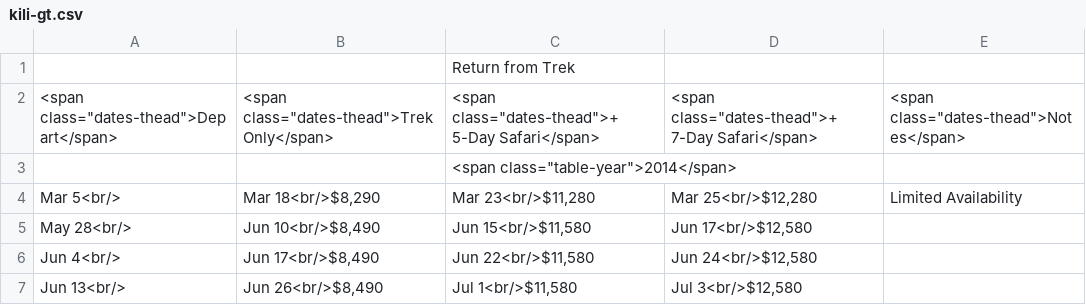
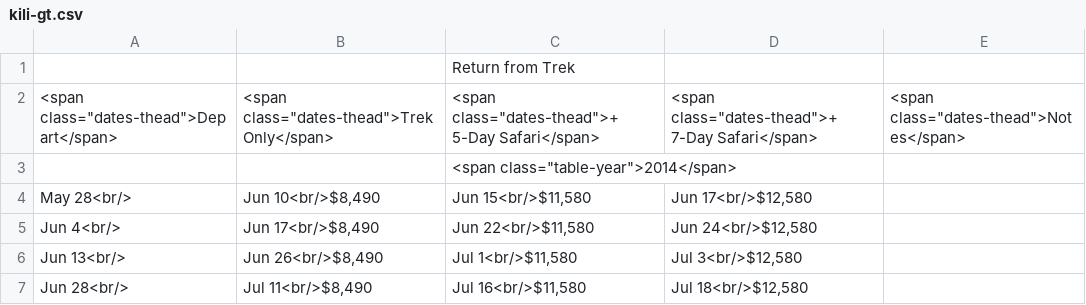
Before and after one commit to thomson-safaris/dates-prices-converter, a CSV file: Converter/Converter/bin/writefiles/kili-gt.csv, drawn as a sheet; only a part is shown; the shorter side is filled out with more unchanged rows; the diff names each change by its address in the sheet, - before the commit and + after, or states it on an @@ line.

```diff
--- a/Converter/Converter/bin/writefiles/kili-gt.csv
+++ b/Converter/Converter/bin/writefiles/kili-gt.csv
-row 4: Mar 5<br/> | Mar 18<br/>$8,290 | Mar 23<br/>$11,280 | Mar 25<br/>$12,280 | Limited Availability
```
Also changed, not shown: Converter/Converter/bin/writefiles/kili-umbwe.csv, Converter/Converter/bin/writefiles/kili-western.csv, 23 other files.
